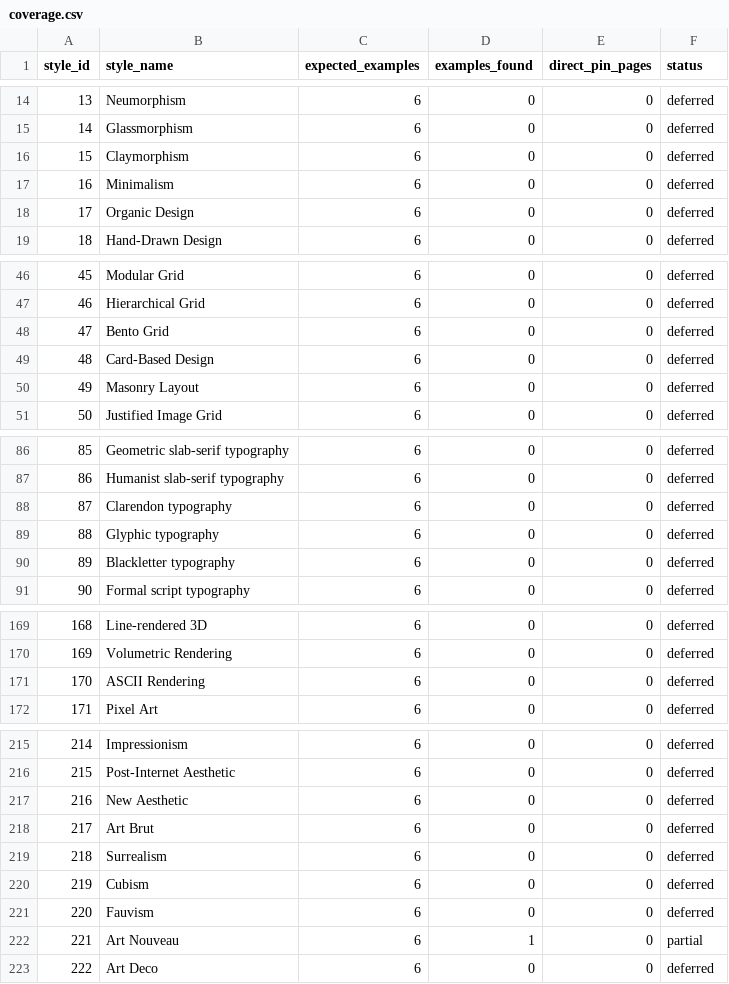
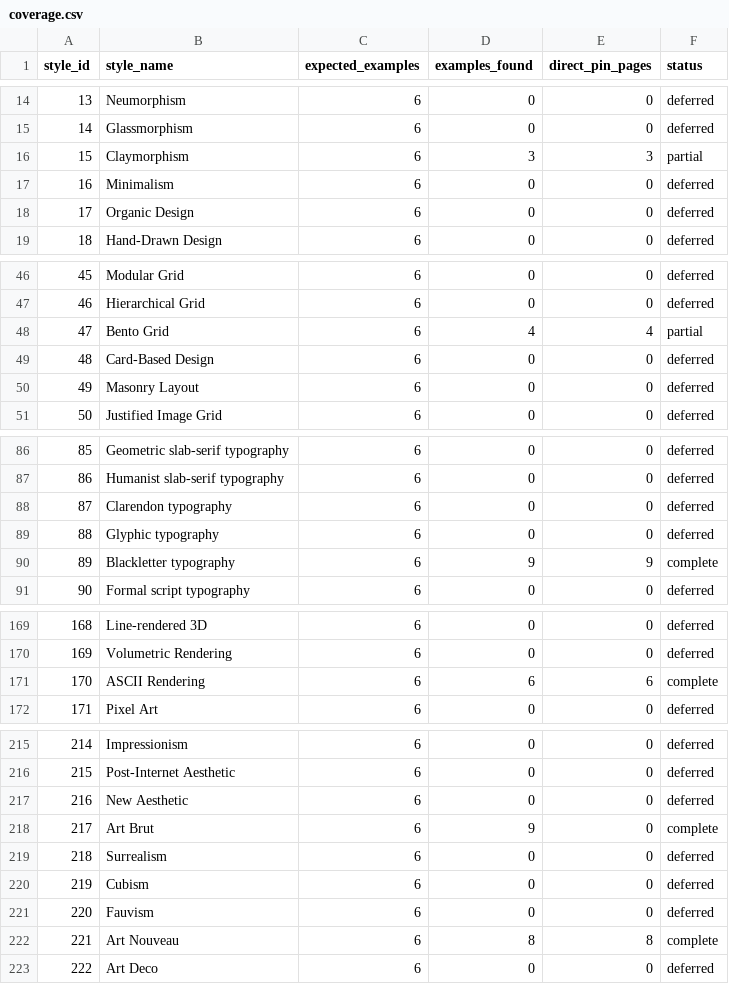
Before and after one commit to dakiemdarktharr/hamanti, a CSV file: data/coverage.csv, drawn as a sheet; only a part is shown, gaps mark what is left out.

```diff
--- a/data/coverage.csv
+++ b/data/coverage.csv
@@ -15,3 +15,3 @@ style_id,style_name,expected_examples,examples_found,direct_pin_pages,status
 14,"Glassmorphism",6,0,0,deferred
-15,"Claymorphism",6,0,0,deferred
+15,"Claymorphism",6,3,3,partial
 16,"Minimalism",6,0,0,deferred
@@ -47,3 +47,3 @@ style_id,style_name,expected_examples,examples_found,direct_pin_pages,status
 46,"Hierarchical Grid",6,0,0,deferred
-47,"Bento Grid",6,0,0,deferred
+47,"Bento Grid",6,4,4,partial
 48,"Card-Based Design",6,0,0,deferred
@@ -89,3 +89,3 @@ style_id,style_name,expected_examples,examples_found,direct_pin_pages,status
 88,"Glyphic typography",6,0,0,deferred
-89,"Blackletter typography",6,0,0,deferred
+89,"Blackletter typography",6,9,9,complete
 90,"Formal script typography",6,0,0,deferred
@@ -170,3 +170,3 @@ style_id,style_name,expected_examples,examples_found,direct_pin_pages,status
 169,"Volumetric Rendering",6,0,0,deferred
-170,"ASCII Rendering",6,0,0,deferred
+170,"ASCII Rendering",6,6,6,complete
 171,"Pixel Art",6,0,0,deferred
@@ -217,3 +217,3 @@ style_id,style_name,expected_examples,examples_found,direct_pin_pages,status
 216,"New Aesthetic",6,0,0,deferred
-217,"Art Brut",6,0,0,deferred
+217,"Art Brut",6,9,0,complete
 218,"Surrealism",6,0,0,deferred
@@ -221,3 +221,3 @@ style_id,style_name,expected_examples,examples_found,direct_pin_pages,status
 220,"Fauvism",6,0,0,deferred
-221,"Art Nouveau",6,1,0,partial
+221,"Art Nouveau",6,8,8,complete
 222,"Art Deco",6,0,0,deferred
```
Also changed, not shown: 10 other files.
